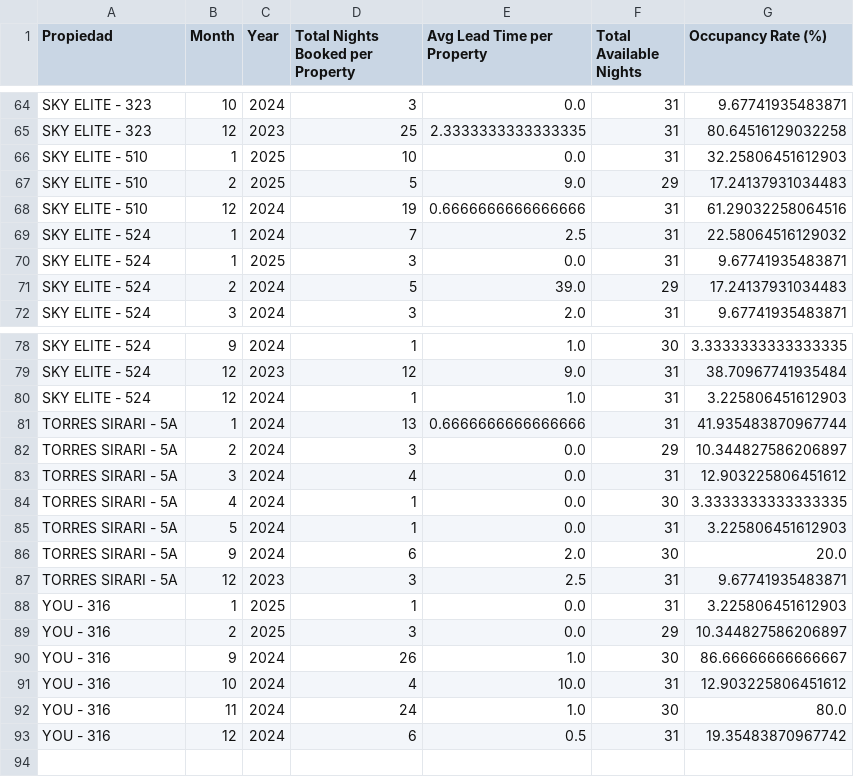
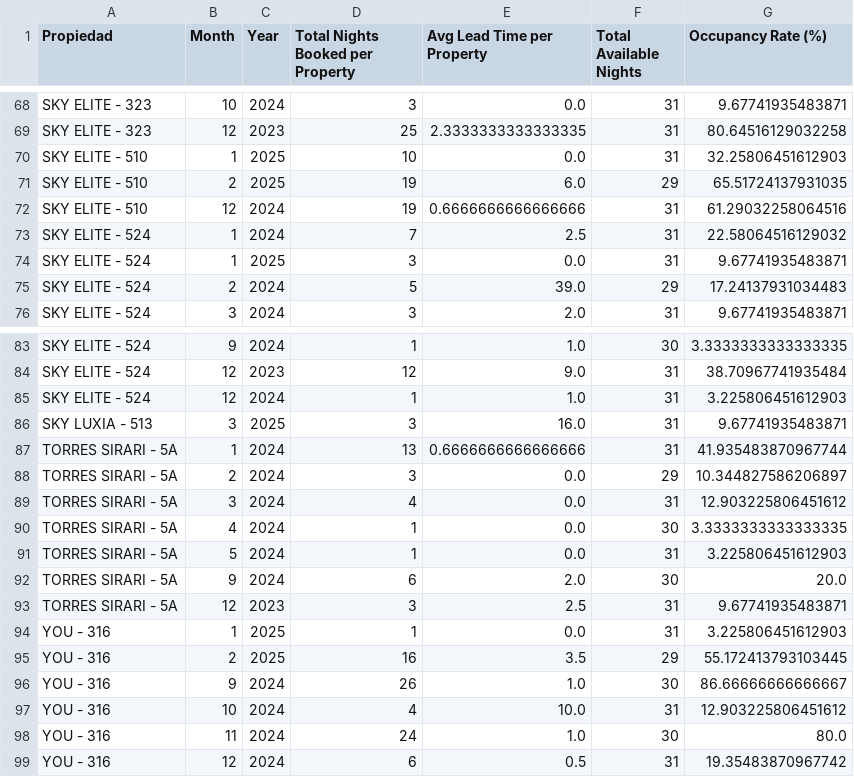
Before and after one commit to JoseOrellana14/AirBNB-Analysis, a CSV file: occupancy_leading_by_property.csv, drawn as a sheet; only a part is shown, gaps mark what is left out; the diff covers the shown part only.

```diff
--- a/occupancy_leading_by_property.csv
+++ b/occupancy_leading_by_property.csv
@@ -66,3 +70,3 @@ SKY ELITE - 323,12,2023,25,2.3333333333333335,31,80.64516129032258
 SKY ELITE - 510,1,2025,10,0.0,31,32.25806451612903
-SKY ELITE - 510,2,2025,5,9.0,29,17.24137931034483
+SKY ELITE - 510,2,2025,19,6.0,29,65.51724137931035
 SKY ELITE - 510,12,2024,19,0.6666666666666666,31,61.29032258064516
@@ -80,2 +85,3 @@ SKY ELITE - 524,12,2023,12,9.0,31,38.70967741935484
 SKY ELITE - 524,12,2024,1,1.0,31,3.225806451612903
+SKY LUXIA - 513,3,2025,3,16.0,31,9.67741935483871
 TORRES SIRARI - 5A,1,2024,13,0.6666666666666666,31,41.935483870967744
@@ -88,3 +94,3 @@ TORRES SIRARI - 5A,12,2023,3,2.5,31,9.67741935483871
 YOU - 316,1,2025,1,0.0,31,3.225806451612903
-YOU - 316,2,2025,3,0.0,29,10.344827586206897
+YOU - 316,2,2025,16,3.5,29,55.172413793103445
 YOU - 316,9,2024,26,1.0,30,86.66666666666667
```
Also changed, not shown: 5 added rows and 6 edited cells elsewhere in this file, cleaned_DataFrame.csv, cleaned_Outliers.csv, 33 other files.
